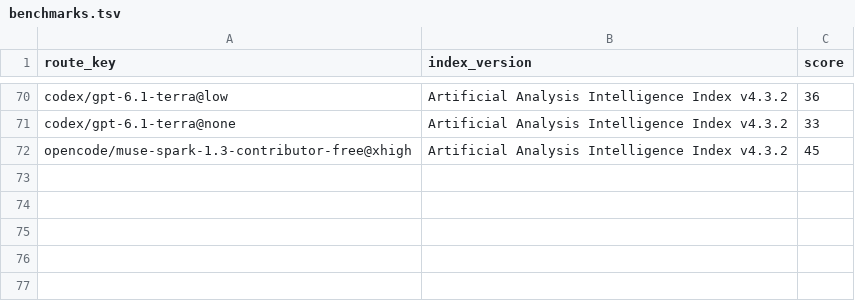
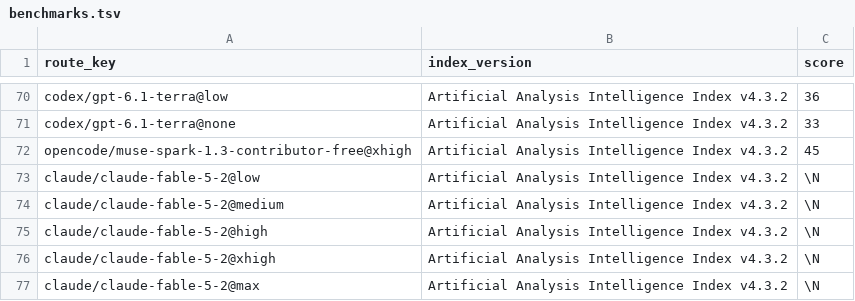
Before and after one commit to Hikari9/auto-office, a TSV file: catalog/benchmarks.tsv, drawn as a sheet; only a part is shown, gaps mark what is left out.

```diff
--- a/catalog/benchmarks.tsv
+++ b/catalog/benchmarks.tsv
@@ -72 +72,6 @@ codex/gpt-6.1-terra@none	Artificial Analysis Intelligence Index v4.3.2	33
 opencode/muse-spark-1.3-contributor-free@xhigh	Artificial Analysis Intelligence Index v4.3.2	45
+claude/claude-fable-5-2@low	Artificial Analysis Intelligence Index v4.3.2	\N
+claude/claude-fable-5-2@medium	Artificial Analysis Intelligence Index v4.3.2	\N
+claude/claude-fable-5-2@high	Artificial Analysis Intelligence Index v4.3.2	\N
+claude/claude-fable-5-2@xhigh	Artificial Analysis Intelligence Index v4.3.2	\N
+claude/claude-fable-5-2@max	Artificial Analysis Intelligence Index v4.3.2	\N
```
Also changed, not shown: catalog/routes.tsv, plugin-dist/catalog/benchmarks.tsv, 17 other files.
